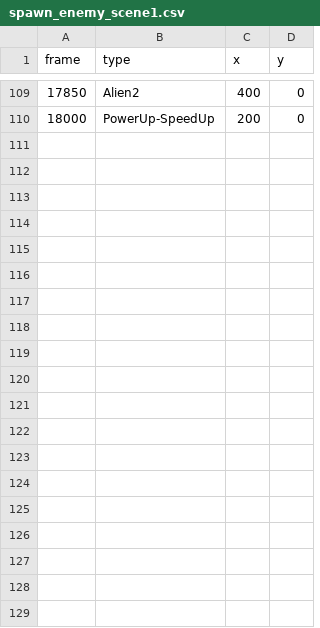
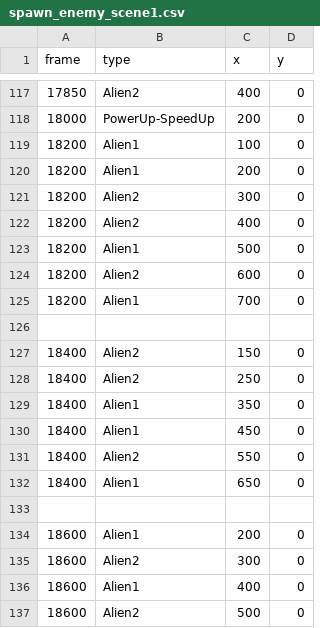
Before and after one commit to haoz20/gdd-project1, a CSV file: src/spawn_enemy_scene1.csv, drawn as a sheet; only a part is shown, gaps mark what is left out; the diff covers the shown part only; the diff names each change by its address in the sheet, - before the commit and + after, or states it on an @@ line.

Commit message:
generate more enemies

```diff
--- a/src/spawn_enemy_scene1.csv
+++ b/src/spawn_enemy_scene1.csv
+row 119: 18200 | Alien1 | 100 | 0
+row 120: 18200 | Alien1 | 200 | 0
+row 121: 18200 | Alien2 | 300 | 0
+row 122: 18200 | Alien2 | 400 | 0
+row 123: 18200 | Alien1 | 500 | 0
+row 124: 18200 | Alien2 | 600 | 0
+row 125: 18200 | Alien1 | 700 | 0
+row 126: (empty)
+row 127: 18400 | Alien2 | 150 | 0
+row 128: 18400 | Alien2 | 250 | 0
+row 129: 18400 | Alien1 | 350 | 0
+row 130: 18400 | Alien1 | 450 | 0
+row 131: 18400 | Alien2 | 550 | 0
+row 132: 18400 | Alien1 | 650 | 0
+row 133: (empty)
+row 134: 18600 | Alien1 | 200 | 0
+row 135: 18600 | Alien2 | 300 | 0
+row 136: 18600 | Alien1 | 400 | 0
+row 137: 18600 | Alien2 | 500 | 0
```
Also changed, not shown: 24 added rows elsewhere in this file.
